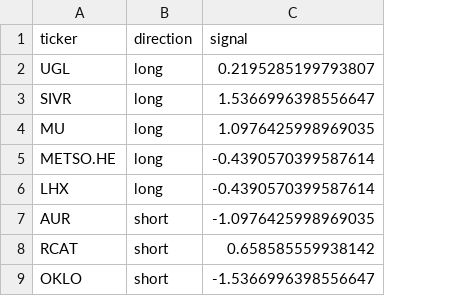
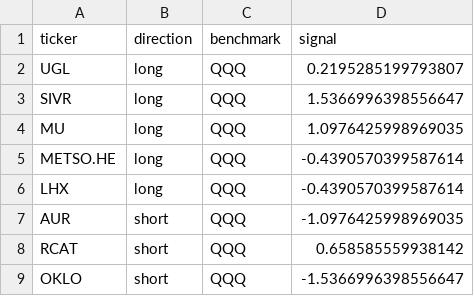
Before and after one commit to ShaivPandya/market-scripts, a CSV file: equities/portfolio/portfolio_signals.csv, drawn as a sheet; the diff names each change by its address in the sheet, - before the commit and + after, or states it on an @@ line.

Commit message:
Update momentum_signal.py

```diff
--- a/equities/portfolio/portfolio_signals.csv
+++ b/equities/portfolio/portfolio_signals.csv
+column C (benchmark), rows 2-9: all QQQ
```
Also changed, not shown: 1 other file.
